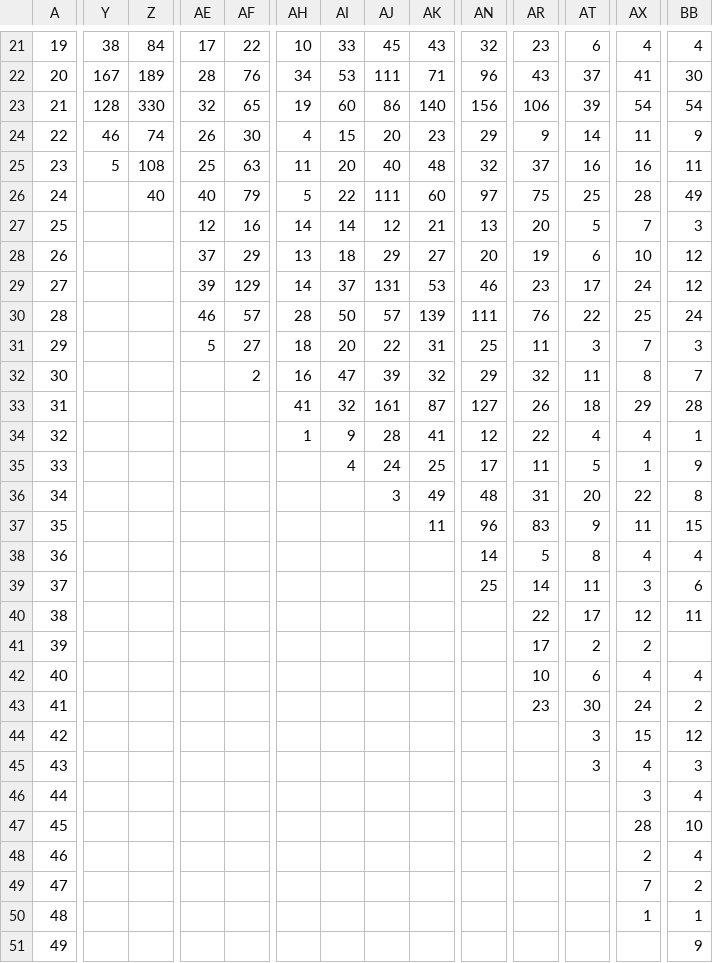
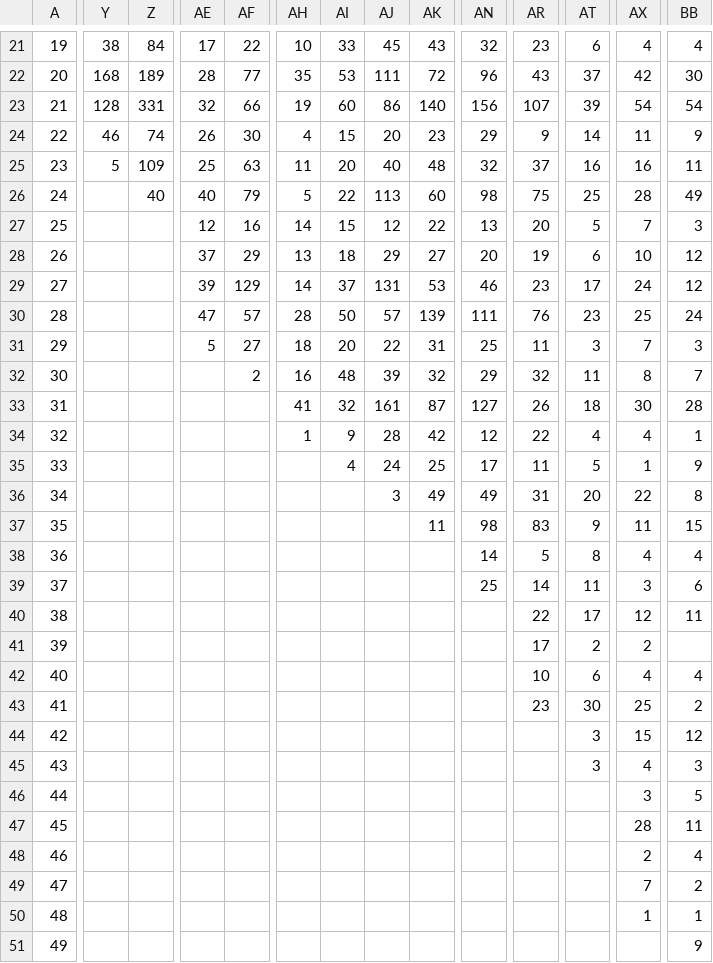
Before and after one commit to Zigtec27/College-Football-Scorigami, a CSV file: frequency.csv, drawn as a sheet; only a part is shown, gaps mark what is left out; the diff covers the shown part only; the diff names each change by its address in the sheet, - before the commit and + after, or states it on an @@ line.

```diff
--- a/frequency.csv
+++ b/frequency.csv
-Y22: 167
+Y22: 168
-AF22: 76
+AF22: 77
-AH22: 34
+AH22: 35
-AK22: 71
+AK22: 72
-AX22: 41
+AX22: 42
-Z23: 330
+Z23: 331
-AF23: 65
+AF23: 66
-AR23: 106
+AR23: 107
-Z25: 108
+Z25: 109
-AJ26: 111
+AJ26: 113
-AN26: 97
+AN26: 98
-AI27: 14
+AI27: 15
-AK27: 21
+AK27: 22
-AE30: 46
+AE30: 47
-AT30: 22
+AT30: 23
-AI32: 47
+AI32: 48
-AX33: 29
+AX33: 30
-AK34: 41
+AK34: 42
-AN36: 48
+AN36: 49
-AN37: 96
+AN37: 98
-AX43: 24
+AX43: 25
-BB46: 4
+BB46: 5
-BB47: 10
+BB47: 11
```
Also changed, not shown: 32 edited cells elsewhere in this file.
